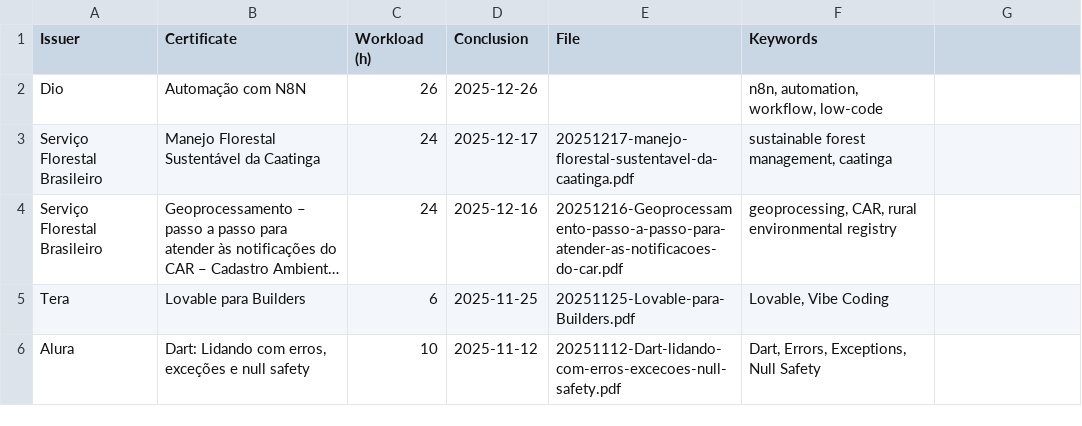
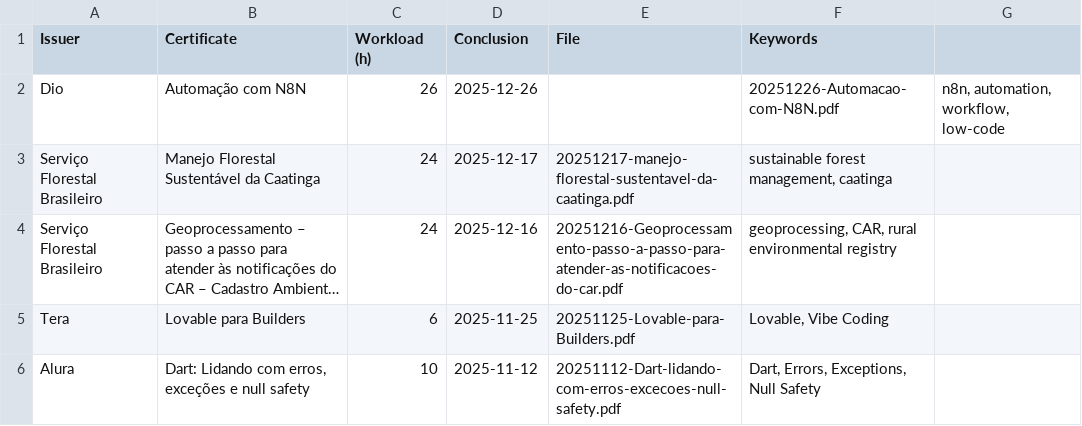
Before and after one commit to georgemaia/certificados-repo, a CSV file: files/certificados.csv, drawn as a sheet; only a part is shown; long unchanged cells end in ….

Commit message:
Adiciona arquivo PDF para o certificado "Automação com N8N" no arquivo certificados.csv

```diff
--- a/files/certificados.csv
+++ b/files/certificados.csv
@@ -1,3 +1,3 @@
 Issuer,"Certificate",Workload (h),Conclusion,File,"Keywords"
-"Dio","Automação com N8N",26,2025-12-26,,"n8n, automation, workflow, low-code"
+"Dio","Automação com N8N",26,2025-12-26,,20251226-Automacao-com-N8N.pdf,"n8n, automation, workflow, low-code"
 "Serviço Florestal Brasileiro","Manejo Florestal Sustentável da Caatinga",24,2025-12-17,20251217-manejo-florestal-sustentavel-da-caatinga.pdf,"sustainable forest management, caatinga"
```
